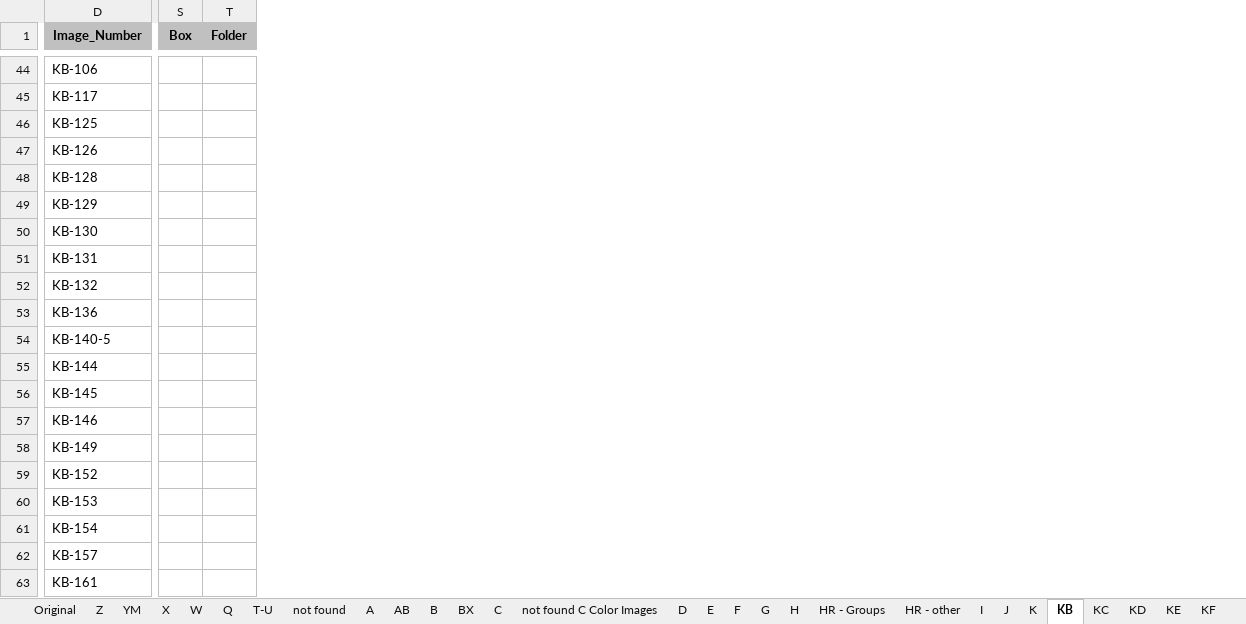
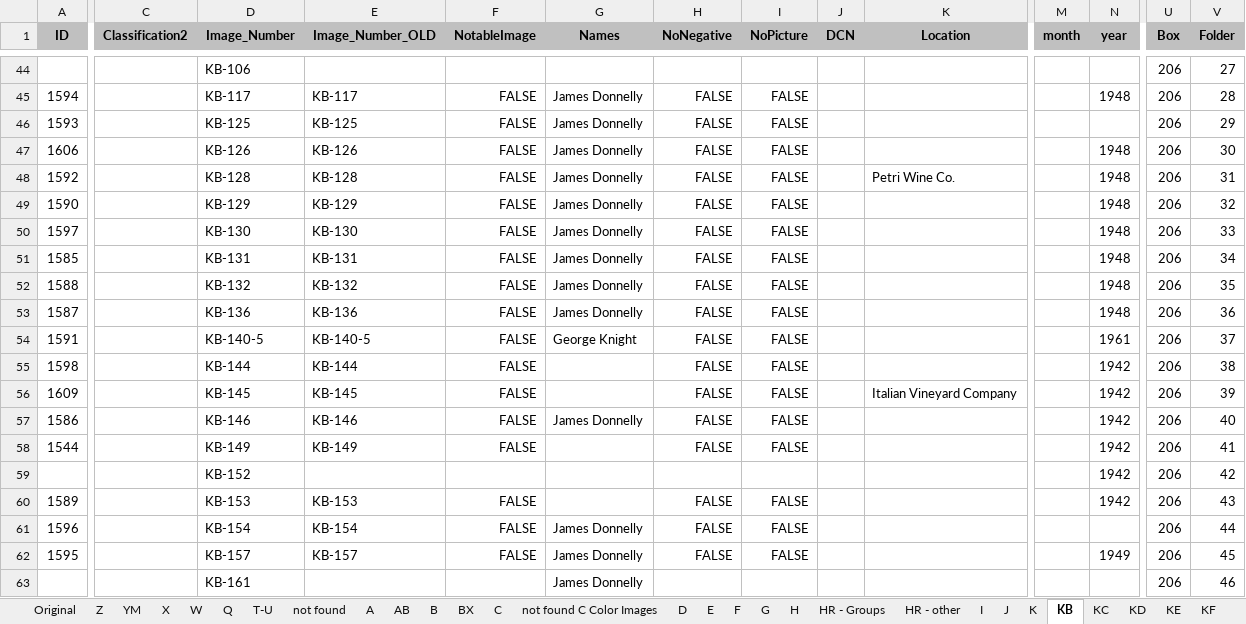
Before and after one commit to lizcphillips/UCD-WineInstitute, an Excel workbook: photos/photoDbExport.xlsx, sheet KB, drawn as a sheet; only a part is shown, gaps mark what is left out; values as stored, in another font and other column widths than the file's, no borders; addresses are those after the commit; the diff covers the shown part only; the diff names each change by its address in the sheet, - before the commit and + after, or states it on an @@ line.

```diff
--- a/photos/photoDbExport.xlsx (sheet KB)
+++ b/photos/photoDbExport.xlsx (sheet KB)
@@ column A (ID) unhidden, rows 45-62: 1594 | 1593 | 1606 | 1592 | 1590 | 1597 | 1585 | 1588 | 1587 | 1591 | 1598 | 1609 | 1586 | 1544 |  | 1589 | 1596 | 1595 @@
@@ column C (Classification2) unhidden, empty @@
@@ column E (Image_Number_OLD) unhidden, rows 45-62: KB-117 | KB-125 | KB-126 | KB-128 | KB-129 | KB-130 | KB-131 | KB-132 | KB-136 | KB-140-5 | KB-144 | KB-145 | KB-146 | KB-149 |  | KB-153 | KB-154 | KB-157 @@
@@ column F (NotableImage) unhidden, rows 45-62: FALSE | FALSE | FALSE | FALSE | FALSE | FALSE | FALSE | FALSE | FALSE | FALSE | FALSE | FALSE | FALSE | FALSE |  | FALSE | FALSE | FALSE @@
@@ column G (Names) unhidden, rows 45-63: James Donnelly | James Donnelly | James Donnelly | James Donnelly | James Donnelly | James Donnelly | James Donnelly | James Donnelly | James Donnelly | George Knight |  |  | James Donnelly |  |  |  | James Donnelly | James Donnelly | James Donnelly @@
@@ column H (NoNegative) unhidden, rows 45-62: FALSE | FALSE | FALSE | FALSE | FALSE | FALSE | FALSE | FALSE | FALSE | FALSE | FALSE | FALSE | FALSE | FALSE |  | FALSE | FALSE | FALSE @@
@@ column I (NoPicture) unhidden, rows 45-62: FALSE | FALSE | FALSE | FALSE | FALSE | FALSE | FALSE | FALSE | FALSE | FALSE | FALSE | FALSE | FALSE | FALSE |  | FALSE | FALSE | FALSE @@
@@ column J (DCN) unhidden, empty @@
@@ column K (Location) unhidden, rows 48-56: Petri Wine Co. |  |  |  |  |  |  |  | Italian Vineyard Company @@
+column M (month), empty
@@ column N (year) unhidden, rows 45-62: 1948 |  | 1948 | 1948 | 1948 | 1948 | 1948 | 1948 | 1948 | 1961 | 1942 | 1942 | 1942 | 1942 | 1942 | 1942 |  | 1949 @@
-U44:U63 (Box): (empty)
+U44:U63 (Box): 206
-V44 (Folder): (empty)
+V44 (Folder): 27
-V45 (Folder): (empty)
+V45 (Folder): 28
-V46 (Folder): (empty)
+V46 (Folder): 29
-V47 (Folder): (empty)
+V47 (Folder): 30
-V48 (Folder): (empty)
+V48 (Folder): 31
-V49 (Folder): (empty)
+V49 (Folder): 32
-V50 (Folder): (empty)
+V50 (Folder): 33
-V51 (Folder): (empty)
+V51 (Folder): 34
-V52 (Folder): (empty)
+V52 (Folder): 35
-V53 (Folder): (empty)
+V53 (Folder): 36
-V54 (Folder): (empty)
+V54 (Folder): 37
-V55 (Folder): (empty)
+V55 (Folder): 38
-V56 (Folder): (empty)
+V56 (Folder): 39
-V57 (Folder): (empty)
+V57 (Folder): 40
-V58 (Folder): (empty)
+V58 (Folder): 41
-V59 (Folder): (empty)
+V59 (Folder): 42
-V60 (Folder): (empty)
+V60 (Folder): 43
-V61 (Folder): (empty)
+V61 (Folder): 44
-V62 (Folder): (empty)
+V62 (Folder): 45
-V63 (Folder): (empty)
+V63 (Folder): 46
```
Also changed, not shown: 3 added columns, 63 edited cells and cell formats elsewhere in this sheet.
